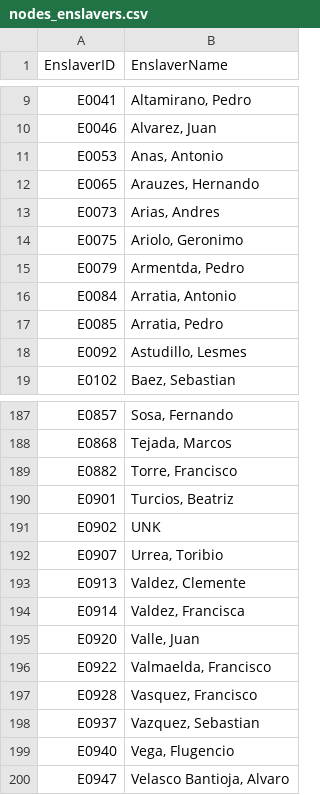
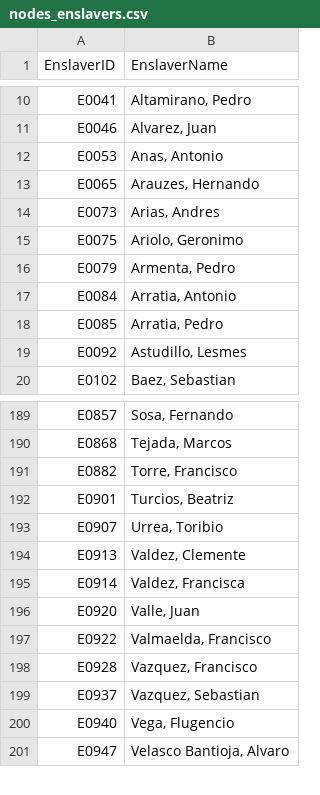
Before and after one commit to proctorf/EnslavedSocialNetwork, a CSV file: nodes_enslavers.csv, drawn as a sheet; only a part is shown, gaps mark what is left out; the diff covers the shown part only.

```diff
--- a/nodes_enslavers.csv
+++ b/nodes_enslavers.csv
@@ -14,3 +15,3 @@ E0073,"Arias, Andres"
 E0075,"Ariolo, Geronimo"
-E0079,"Armentda, Pedro"
+E0079,"Armenta, Pedro"
 E0084,"Arratia, Antonio"
@@ -190,3 +192,2 @@ E0882,"Torre, Francisco"
 E0901,"Turcios, Beatriz"
-E0902,UNK
 E0907,"Urrea, Toribio"
@@ -196,3 +197,3 @@ E0920,"Valle, Juan"
 E0922,"Valmaelda, Francisco"
-E0928,"Vasquez, Francisco"
+E0928,"Vazquez, Francisco"
 E0937,"Vazquez, Sebastian"
```
Also changed, not shown: 10 added rows, 4 removed rows and 3 edited cells elsewhere in this file, edges_w_households.csv, nodes_participants.csv, 11 other files.
